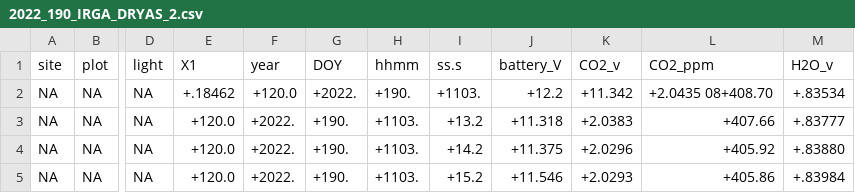
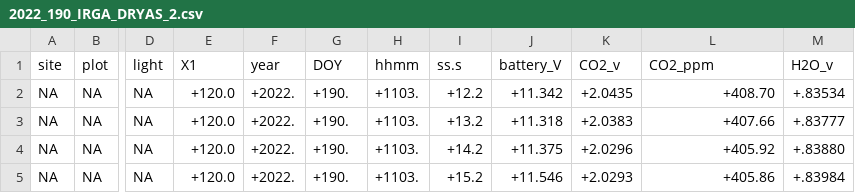
Before and after one commit to declan-taylor/honours_thesis, a CSV file: data/IRGA_flux/converted_files/2022_190_IRGA_DRYAS_2.csv, drawn as a sheet; only a part is shown, gaps mark what is left out; the diff names each change by its address in the sheet, - before the commit and + after, or states it on an @@ line.

```diff
--- a/data/IRGA_flux/converted_files/2022_190_IRGA_DRYAS_2.csv
+++ b/data/IRGA_flux/converted_files/2022_190_IRGA_DRYAS_2.csv
-E2 (X1): +.18462
+E2 (X1): +120.0
-F2 (year): +120.0
+F2 (year): +2022.
-G2 (DOY): +2022.
+G2 (DOY): +190.
-H2 (hhmm): +190.
+H2 (hhmm): +1103.
-I2 (ss.s): +1103.
+I2 (ss.s): +12.2
-J2 (battery_V): +12.2
+J2 (battery_V): +11.342
-K2 (CO2_v): +11.342
+K2 (CO2_v): +2.0435
-L2 (CO2_ppm): +2.0435 08+408.70
+L2 (CO2_ppm): +408.70
```
Also changed, not shown: data/IRGA_flux/converted_files/2022_190_IRGA_MEAD.csv, data/IRGA_flux/converted_files/2022_207_IRGA_DRYAS_002.csv.
